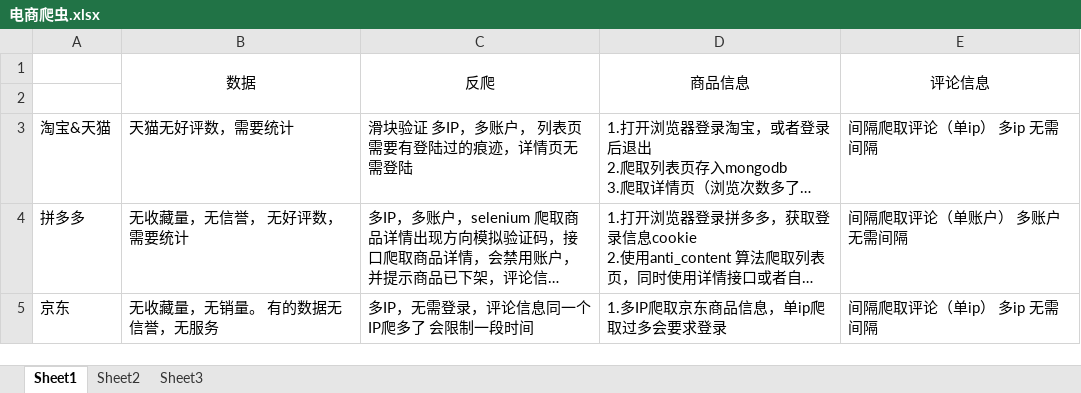
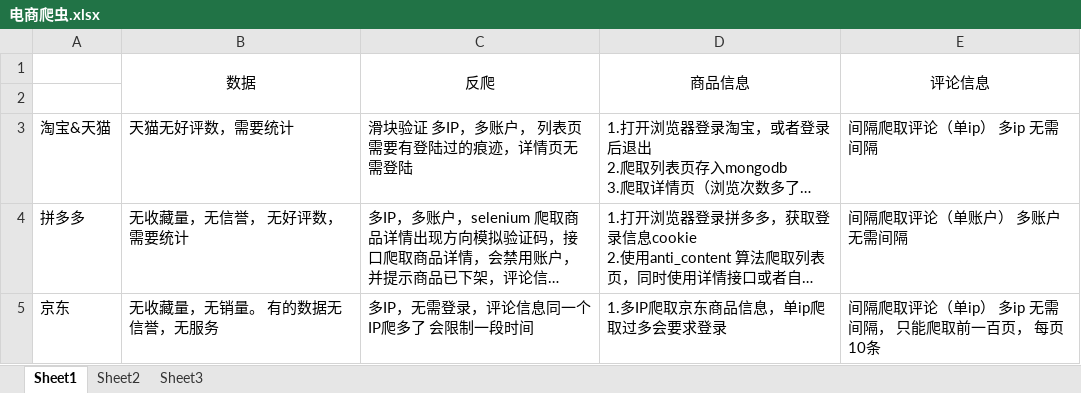
Before and after one commit to LIMr1209/design, an Excel workbook: design/spiders/shop/电商爬虫.xlsx, sheet Sheet1, drawn as a sheet; long unchanged cells end in …; values as stored, in another font and other column widths than the file's, no borders; the diff names each change by its address in the sheet, - before the commit and + after, or states it on an @@ line.

Commit message:
shop

```diff
--- a/design/spiders/shop/电商爬虫.xlsx (sheet Sheet1)
+++ b/design/spiders/shop/电商爬虫.xlsx (sheet Sheet1)
-E5 (评论信息): 间隔爬取评论（单ip） 多ip 无需间隔
+E5 (评论信息): 间隔爬取评论（单ip） 多ip 无需间隔， 只能爬取前一百页， 每页10条
```
Also changed, not shown: 2 other files.
